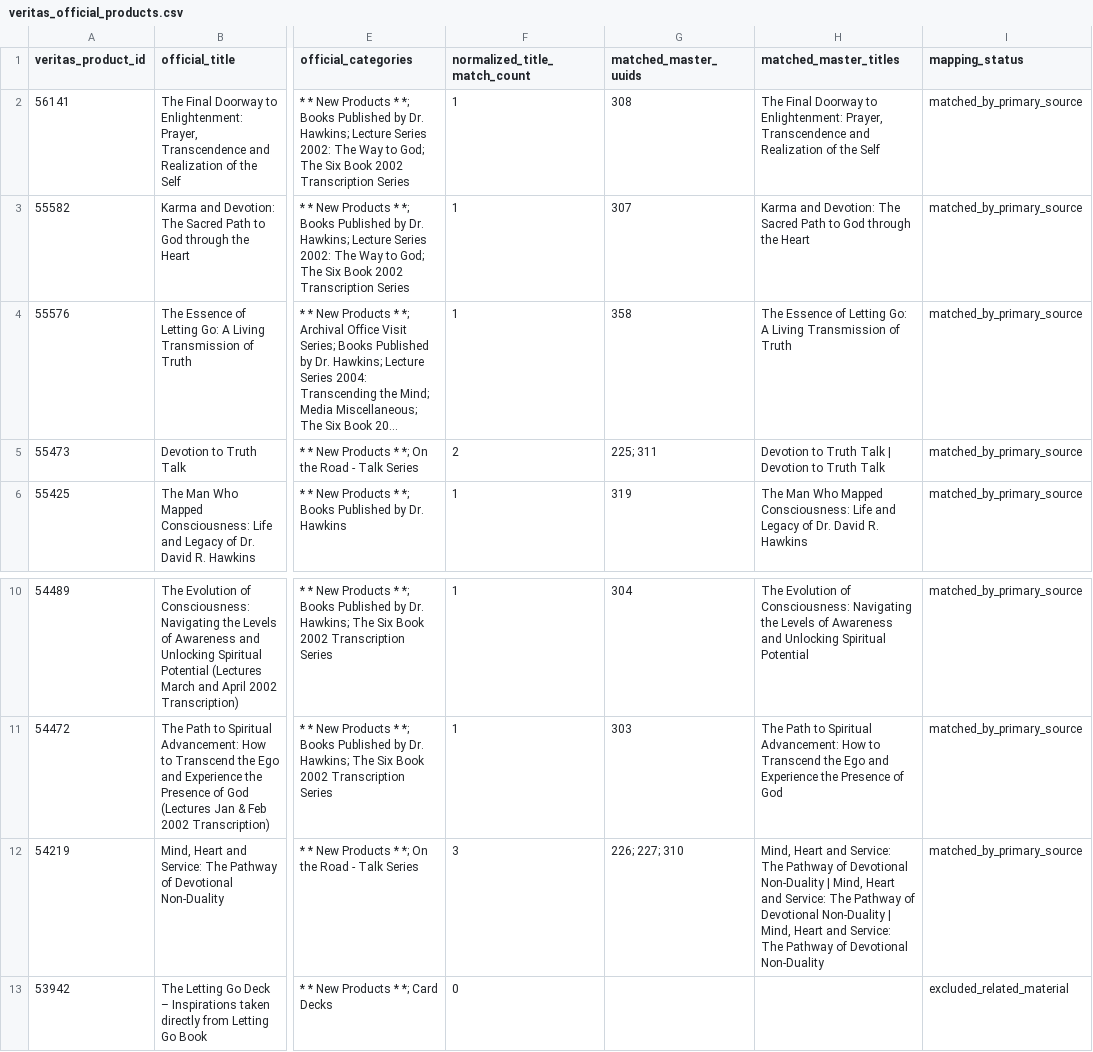
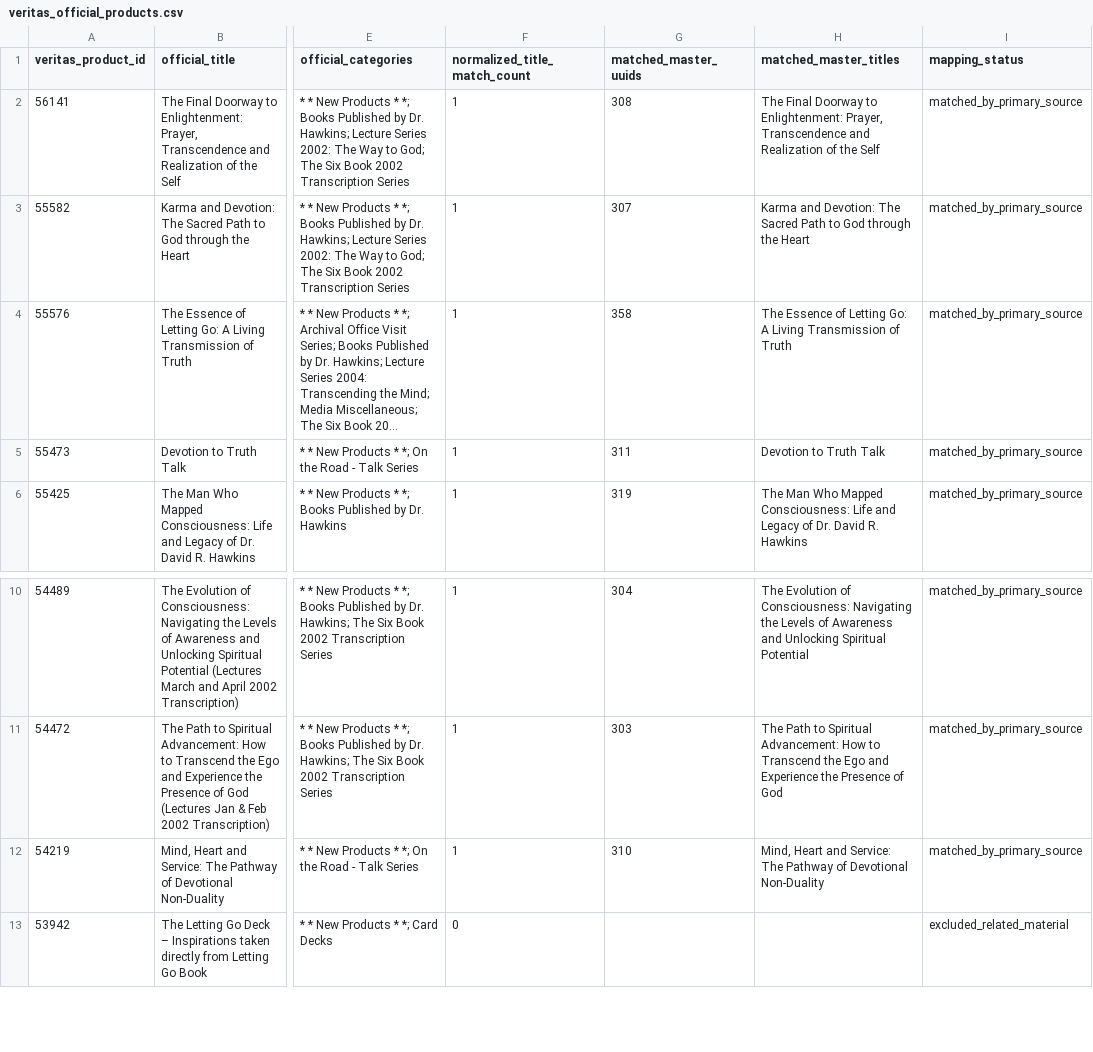
Before and after one commit to 56eli/docsheet, a CSV file: data/veritas_official_products.csv, drawn as a sheet; only a part is shown, gaps mark what is left out; long unchanged cells end in …; the diff names each change by its address in the sheet, - before the commit and + after, or states it on an @@ line.

Commit message:
audit: independent full-stack pass + D-01 duplicate-row collapse (365 → 362 masters)
Independent audit (FULL_STACK_AUDIT_2026-08-08_INDEPENDENT.md) found D-01
as the only medium-severity catalogue defect: two work families
(w-devotion-to-truth-talk, w-mind-heart-and-service) contained both a
raw 'format=streaming' row and a promoted 'format=DVD' row for the same
Veritas product, sharing source_url_veritas and reference_url_1, which
double-counted primary relationships and contradicted the owner's
'streaming in reference_url_1 when a DVD/CD carrier exists' ruling.

Owner selected the 'collapse' resolution:
- ledger raw rows 249/250/251 moved item -> duplicate (masters 225/226/227
  retired, joining gaps {246,249,264,281,284,302,309})
- promoted DVD masters 310/311 keep the streaming page in reference_url_1
  (matching the 278-285 precedent); 54219/55473 promoted candidates now
  carry proposed_owned=true (re-homed from raw rows)
- work_families: 225/226/227 memberships removed; 310/311 evidence notes
  rewritten; 341 -> 338 approved memberships
- series_category_mapping: 54219 -> 310, 55473 -> 311
- veritas_official_products mirrors re-derived by sync_inventory_mirrors
  (54219 '226; 227; 310' -> '310'; 55473 '225; 311' -> '311')
- filename_proposal: retired 225/226/227 rows removed; master 311's
  '(DVD)' carrier suffix reverted to plain
  '2003 - Devotion to Truth Talk.mp4'
- Ledger proposed_month normalised from '1.0'-style floats back to
  zero-padded strings (pre-existing pandas write regression that broke
  the series-compilation month-range validator)

Net counts: 365 -> 362 masters, 281 -> 278 codes, 72 -> 75 exclusions,
341 -> 338 work-family memberships, 336 -> 333 derived primary
relationships, 343 -> 340 total relationships. 134 overrides, 39
promotions, 7 compilations, 191 works, 5 decisions unchanged.

Tests: 125/125 deterministic (4 fixtures updated for the new mirror
state: DerivedPrimaryRelationships 336->333, SyncInventory mirrors,
reduced-pending-view 365->362, filename-uniqueness guard reseeded),
91% coverage, all six --check modes pass, node --check clean,
npm audit 0 vulns.

Docs refreshed: README, NEXT_AGENT_HANDOFF, MIGRATION_REVIEW_LEDGER,
EDITION_MODEL_PROPOSAL, FILENAME_PROPOSAL_YYYYMM_DVD01_V4,
PRODUCT_RELATIONSHIP_SCHEMA, UX_REWORK_SUGGESTIONS.

Co-authored-by: arena-agent <297053741+arena-agent@users.noreply.github.com>

```diff
--- a/data/veritas_official_products.csv
+++ b/data/veritas_official_products.csv
-F5 (normalized_title_match_count): 2
+F5 (normalized_title_match_count): 1
-G5 (matched_master_uuids): 225; 311
+G5 (matched_master_uuids): 311
-H5 (matched_master_titles): Devotion to Truth Talk | Devotion to Truth Talk
+H5 (matched_master_titles): Devotion to Truth Talk
-F12 (normalized_title_match_count): 3
+F12 (normalized_title_match_count): 1
-G12 (matched_master_uuids): 226; 227; 310
+G12 (matched_master_uuids): 310
-H12 (matched_master_titles): …Devotional Non-Duality | Mind, Heart and Service: The Pathway of Devotional Non-Duality | Mind, Heart and Service: The Pathway of Devotional Non-Duality
+H12 (matched_master_titles): …Devotional Non-Duality
```
Also changed, not shown: data/filename_proposal_YYYYMM.csv, data/research_master_draft.csv, 25 other files.
